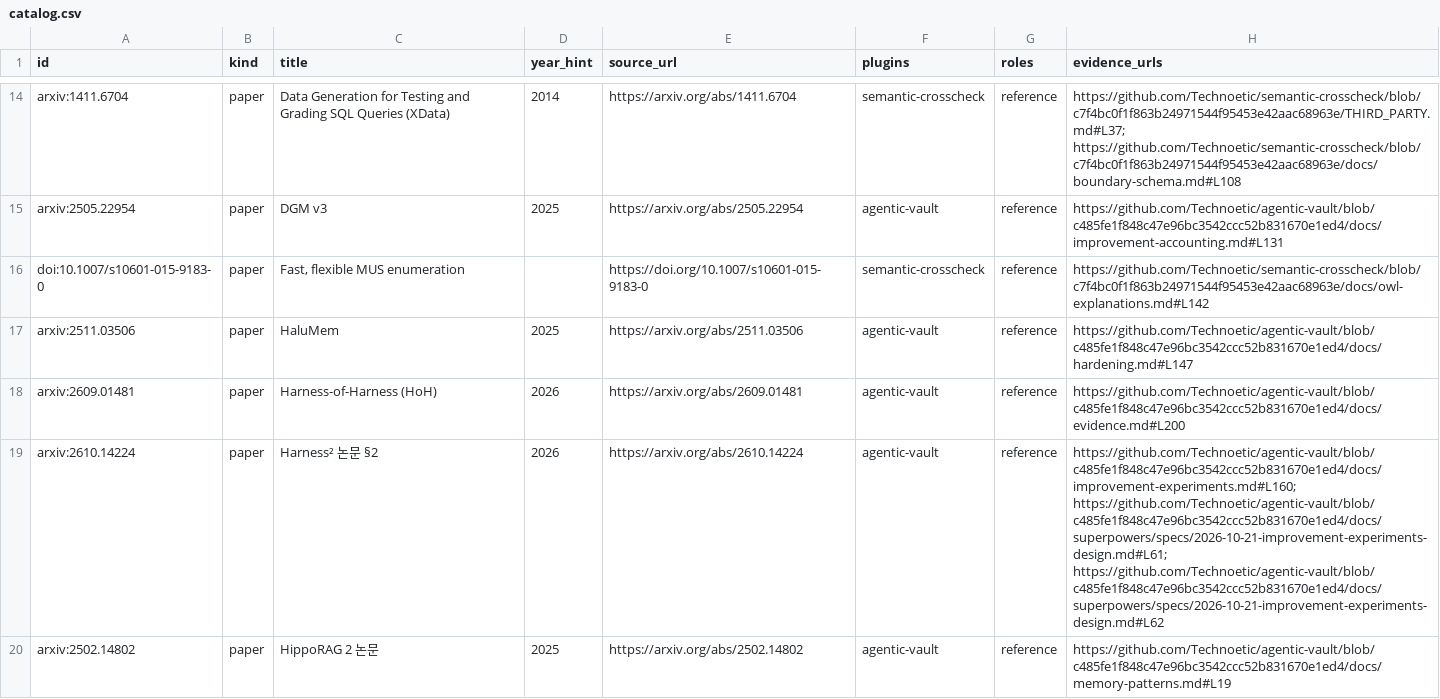
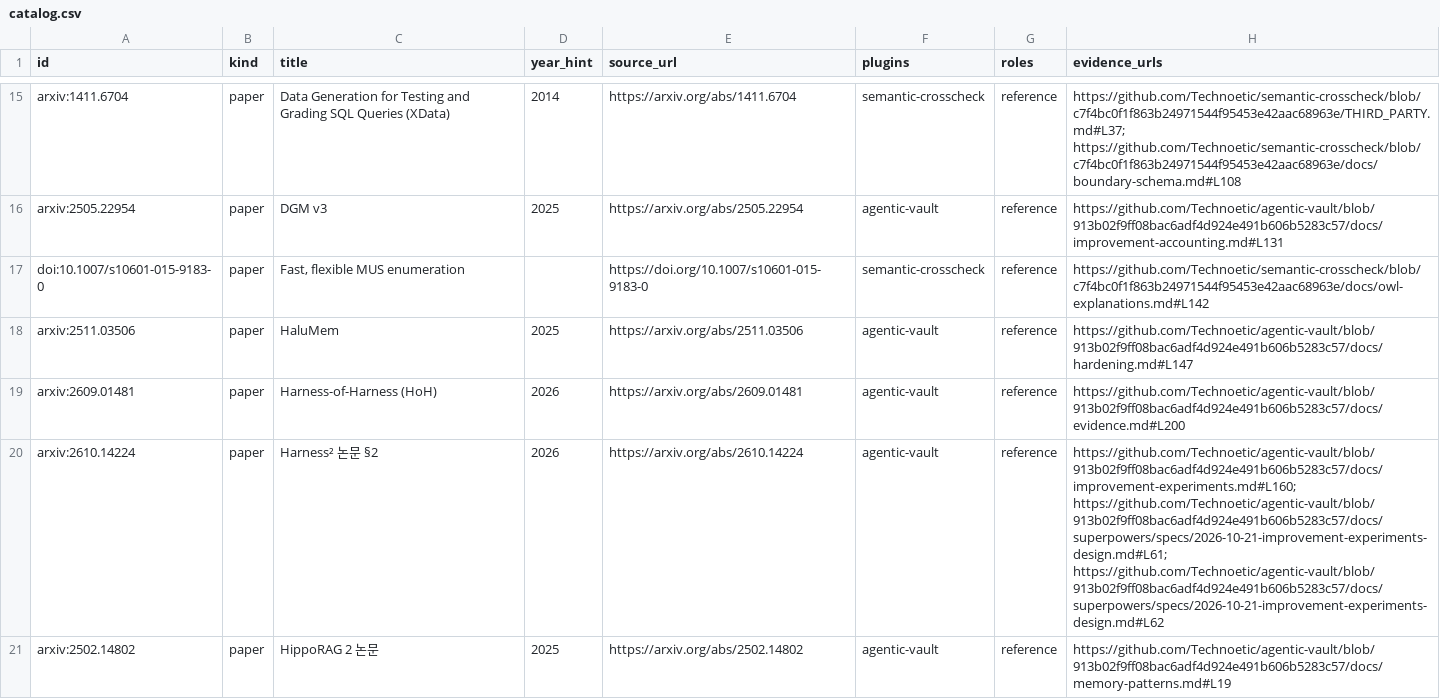
Before and after one commit to Technoetic/reference-atlas, a CSV file: data/catalog.csv, drawn as a sheet; only a part is shown, gaps mark what is left out; addresses are those after the commit; the diff covers the shown part only; the diff names each change by its address in the sheet, - before the commit and + after, or states it on an @@ line.

```diff
--- a/data/catalog.csv
+++ b/data/catalog.csv
-H16 (evidence_urls): https://github.com/Technoetic/agentic-vault/blob/c485fe1f848c47e96bc3542ccc52b831670e1ed4/docs/improvement-accounting.md#L131
+H16 (evidence_urls): https://github.com/Technoetic/agentic-vault/blob/913b02f9ff08bac6adf4d924e491b606b5283c57/docs/improvement-accounting.md#L131
-H18 (evidence_urls): https://github.com/Technoetic/agentic-vault/blob/c485fe1f848c47e96bc3542ccc52b831670e1ed4/docs/hardening.md#L147
+H18 (evidence_urls): https://github.com/Technoetic/agentic-vault/blob/913b02f9ff08bac6adf4d924e491b606b5283c57/docs/hardening.md#L147
-H19 (evidence_urls): https://github.com/Technoetic/agentic-vault/blob/c485fe1f848c47e96bc3542ccc52b831670e1ed4/docs/evidence.md#L200
+H19 (evidence_urls): https://github.com/Technoetic/agentic-vault/blob/913b02f9ff08bac6adf4d924e491b606b5283c57/docs/evidence.md#L200
-H20 (evidence_urls): https://github.com/Technoetic/agentic-vault/blob/c485fe1f848c47e96bc3542ccc52b831670e1ed4/docs/improvement-experiments.md#L160; https://github.com/Technoetic/agentic-vault/blob/c485fe1f848c47e96bc3542ccc52b831670e1ed4/docs/superpowers/specs/2026-10-21-improvement-experiments-design.md#L61; https://github.com/Technoetic/agentic-vault/blob/c485fe1f848c47e96bc3542ccc52b831670e1ed4/docs/superpowers/specs/2026-10-21-improvement-experiments-design.md#L62
+H20 (evidence_urls): https://github.com/Technoetic/agentic-vault/blob/913b02f9ff08bac6adf4d924e491b606b5283c57/docs/improvement-experiments.md#L160; https://github.com/Technoetic/agentic-vault/blob/913b02f9ff08bac6adf4d924e491b606b5283c57/docs/superpowers/specs/2026-10-21-improvement-experiments-design.md#L61; https://github.com/Technoetic/agentic-vault/blob/913b02f9ff08bac6adf4d924e491b606b5283c57/docs/superpowers/specs/2026-10-21-improvement-experiments-design.md#L62
-H21 (evidence_urls): https://github.com/Technoetic/agentic-vault/blob/c485fe1f848c47e96bc3542ccc52b831670e1ed4/docs/memory-patterns.md#L19
+H21 (evidence_urls): https://github.com/Technoetic/agentic-vault/blob/913b02f9ff08bac6adf4d924e491b606b5283c57/docs/memory-patterns.md#L19
```
Also changed, not shown: 2 added rows and 74 edited cells elsewhere in this file, 27 other files.
